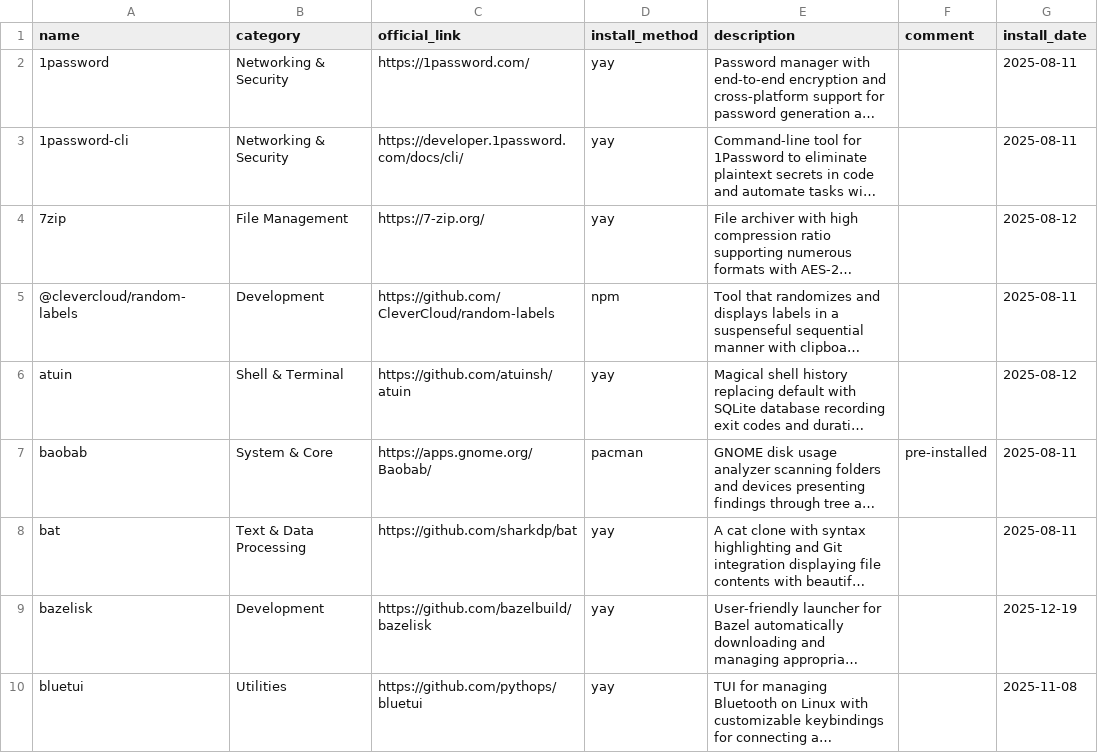
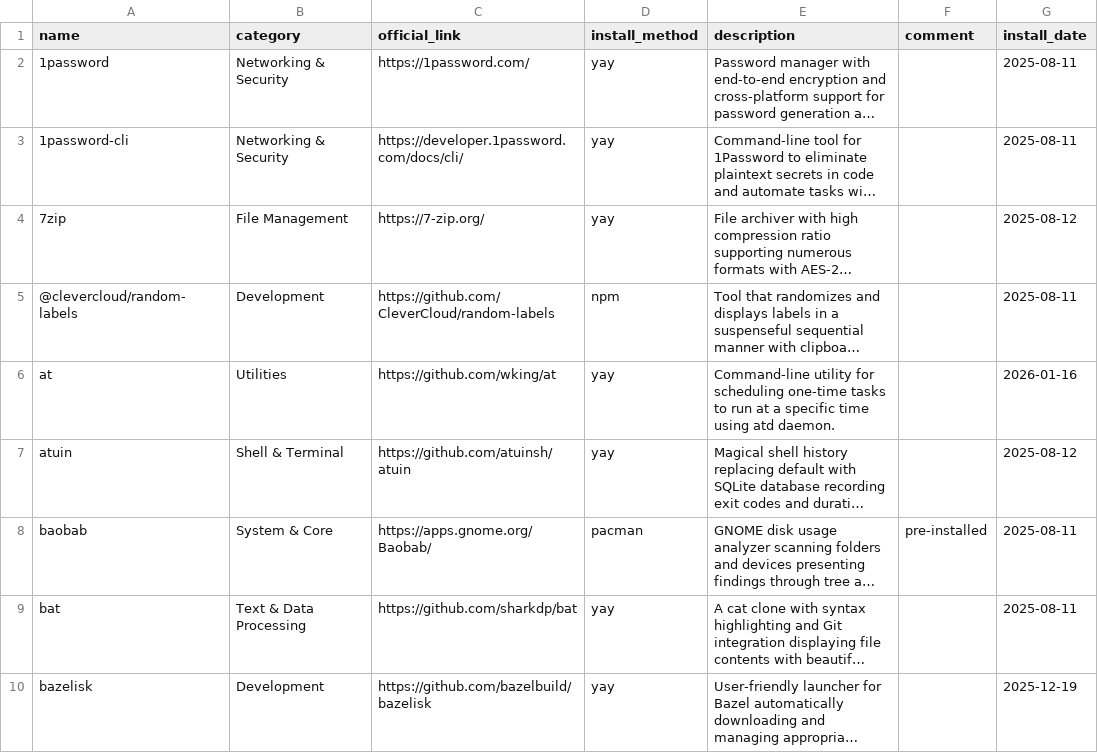
Before and after one commit to hsablonniere/tools, a CSV file: tools.csv, drawn as a sheet; only a part is shown; the shorter side is filled out with more unchanged rows; long unchanged cells end in …; the diff names each change by its address in the sheet, - before the commit and + after, or states it on an @@ line.

Commit message:
add(at): Run this later, thanks

```diff
--- a/tools.csv
+++ b/tools.csv
+row 6: at | Utilities | https://github.com/wking/at | yay | Command-line utility for scheduling one-time tasks to run at a specific time using atd daemon. |  | 2026-01-16
```
